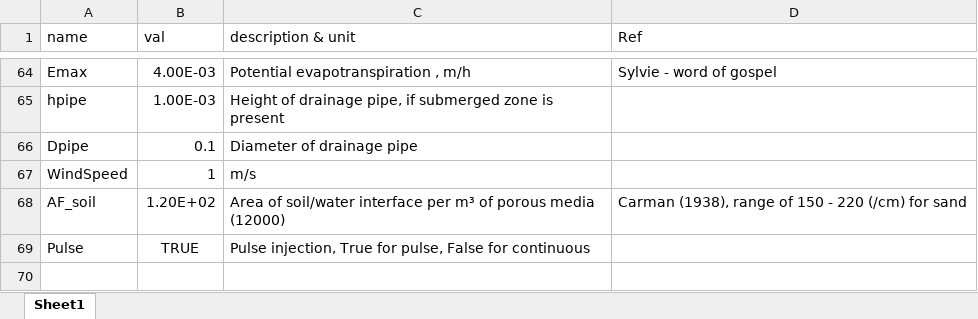
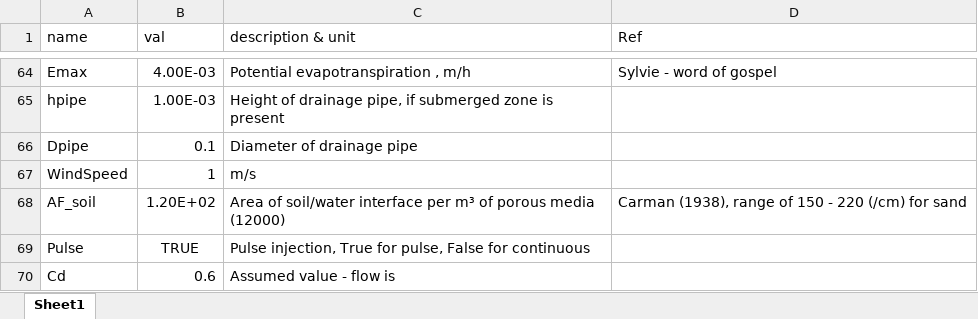
Before and after one commit to tfmrodge/BioretentionBlues, an Excel workbook: params_BC_3.xlsx, sheet Sheet1, drawn as a sheet; only a part is shown, gaps mark what is left out; values as stored, in another font and other column widths than the file's, no borders; the diff names each change by its address in the sheet, - before the commit and + after, or states it on an @@ line.

```diff
--- a/params_BC_3.xlsx (sheet Sheet1)
+++ b/params_BC_3.xlsx (sheet Sheet1)
+row 70: Cd | 0.6 | Assumed value - flow is
```
Also changed, not shown: Bromide_CHEMSUMM.xlsx, Kortright_BC.xlsx, 25 other files.
